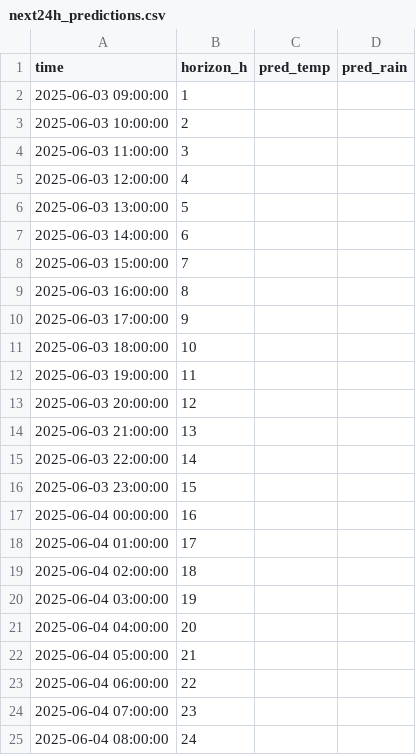
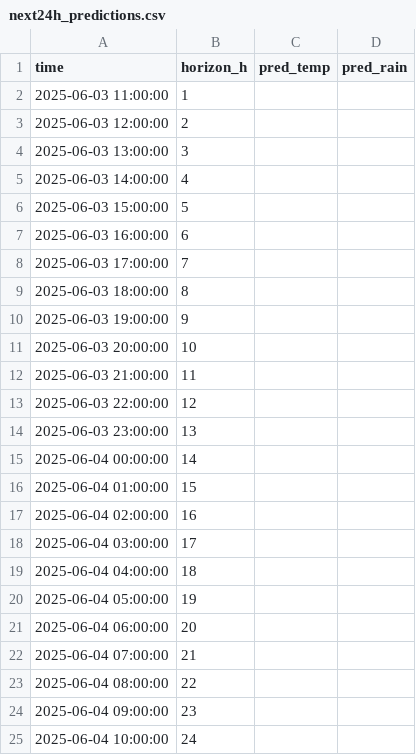
Before and after one commit to ColaCaos/ColaCAOS, a CSV file: multiestacion/funcionando/c/EstacionVirtual/results/next24h_predictions.csv, drawn as a sheet.

```diff
--- a/multiestacion/funcionando/c/EstacionVirtual/results/next24h_predictions.csv
+++ b/multiestacion/funcionando/c/EstacionVirtual/results/next24h_predictions.csv
@@ -1,25 +1,25 @@
 time,horizon_h,pred_temp,pred_rain
-2025-06-03 09:00:00,1,,
-2025-06-03 10:00:00,2,,
-2025-06-03 11:00:00,3,,
-2025-06-03 12:00:00,4,,
-2025-06-03 13:00:00,5,,
-2025-06-03 14:00:00,6,,
-2025-06-03 15:00:00,7,,
-2025-06-03 16:00:00,8,,
-2025-06-03 17:00:00,9,,
-2025-06-03 18:00:00,10,,
-2025-06-03 19:00:00,11,,
-2025-06-03 20:00:00,12,,
-2025-06-03 21:00:00,13,,
-2025-06-03 22:00:00,14,,
-2025-06-03 23:00:00,15,,
-2025-06-04 00:00:00,16,,
-2025-06-04 01:00:00,17,,
-2025-06-04 02:00:00,18,,
-2025-06-04 03:00:00,19,,
-2025-06-04 04:00:00,20,,
-2025-06-04 05:00:00,21,,
-2025-06-04 06:00:00,22,,
-2025-06-04 07:00:00,23,,
-2025-06-04 08:00:00,24,,
+2025-06-03 11:00:00,1,,
+2025-06-03 12:00:00,2,,
+2025-06-03 13:00:00,3,,
+2025-06-03 14:00:00,4,,
+2025-06-03 15:00:00,5,,
+2025-06-03 16:00:00,6,,
+2025-06-03 17:00:00,7,,
+2025-06-03 18:00:00,8,,
+2025-06-03 19:00:00,9,,
+2025-06-03 20:00:00,10,,
+2025-06-03 21:00:00,11,,
+2025-06-03 22:00:00,12,,
+2025-06-03 23:00:00,13,,
+2025-06-04 00:00:00,14,,
+2025-06-04 01:00:00,15,,
+2025-06-04 02:00:00,16,,
+2025-06-04 03:00:00,17,,
+2025-06-04 04:00:00,18,,
+2025-06-04 05:00:00,19,,
+2025-06-04 06:00:00,20,,
+2025-06-04 07:00:00,21,,
+2025-06-04 08:00:00,22,,
+2025-06-04 09:00:00,23,,
+2025-06-04 10:00:00,24,,
```
Also changed, not shown: multiestacion/funcionando/c/EstacionVirtual/results/rain_24h_wide.csv, multiestacion/funcionando/c/EstacionVirtual/results/temperature_24h_wide.csv.
